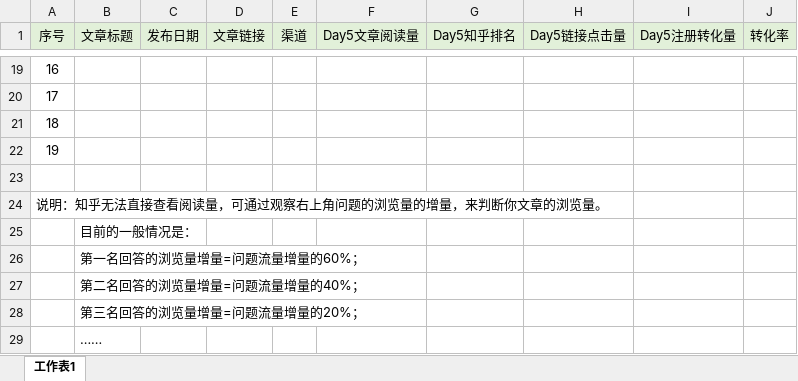
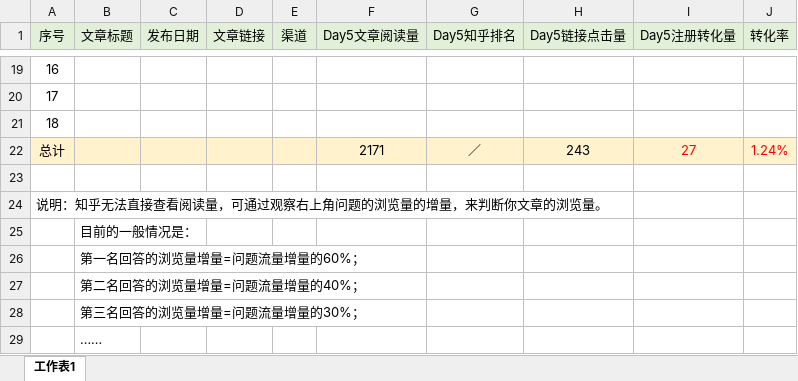
Before and after one commit to BPteach/FSNM201-Exercise-Files, an Excel workbook: 0-产品推广数据监测表-20170829.xlsx, sheet 工作表1, drawn as a sheet; only a part is shown, gaps mark what is left out; values as stored, in another font and other column widths than the file's, no borders; removed rows and columns are numbered as before the commit, all else as after; the diff names each change by its address in the sheet, - before the commit and + after, or states it on an @@ line.

Commit message:
docs. update FSNM201-exercse-file

```diff
--- a/0-产品推广数据监测表-20170829.xlsx (sheet 工作表1)
+++ b/0-产品推广数据监测表-20170829.xlsx (sheet 工作表1)
-row 22: 19
+row 22: 总计 |  |  |  |  | 2171 | ／ | 243 | 27 | 1.24%
-B28 (文章标题): 第三名回答的浏览量增量=问题流量增量的20%；
+B28 (文章标题): 第三名回答的浏览量增量=问题流量增量的30%；
```
